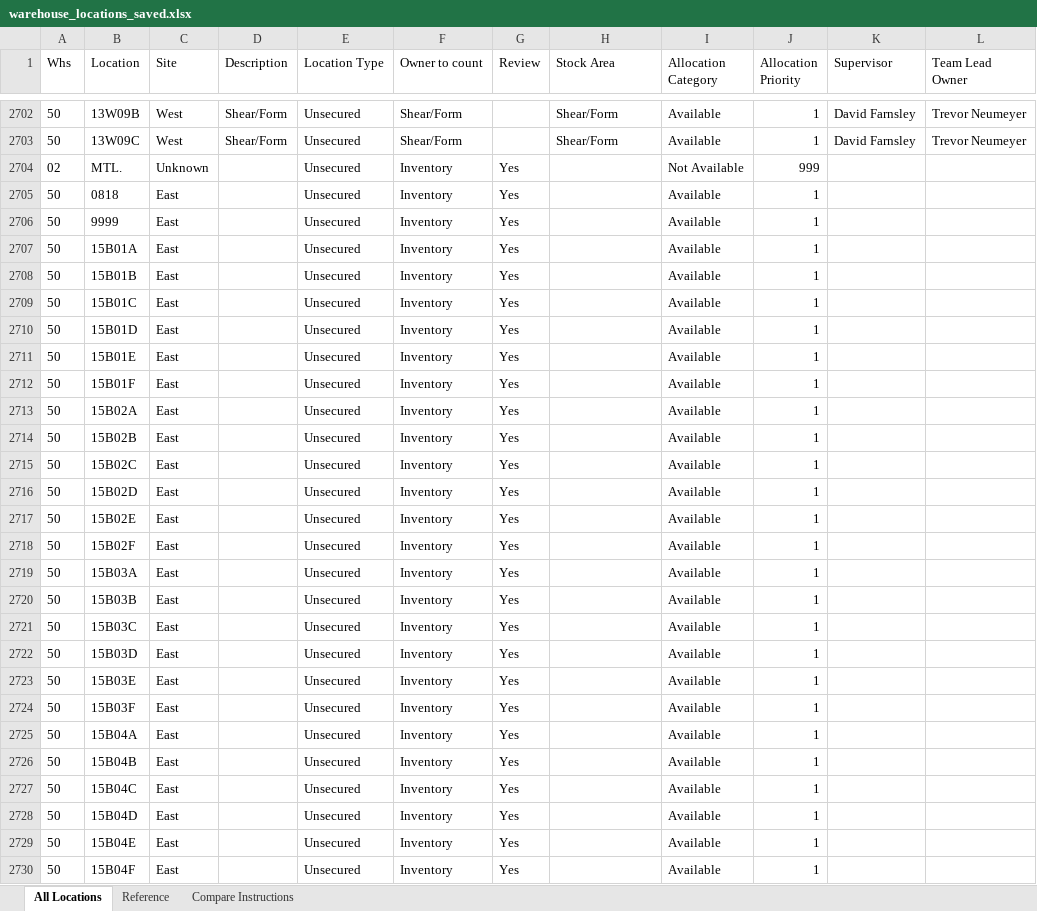
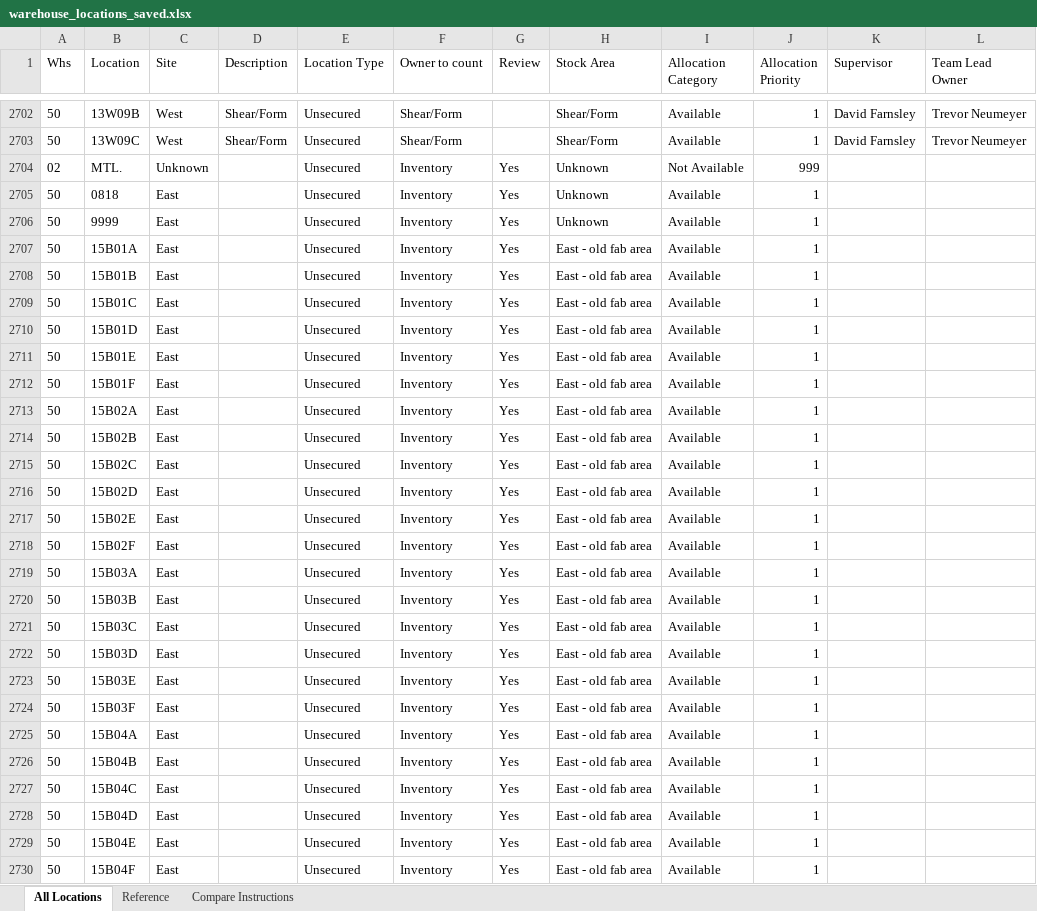
Before and after one commit to jgcoding2025/Cycle_Count_Helper, an Excel workbook: data/warehouse_locations_saved.xlsx, sheet All Locations, drawn as a sheet; only a part is shown, gaps mark what is left out; values as stored, in another font and other column widths than the file's, no borders; table styles not drawn; the diff covers the shown part only; the diff names each change by its address in the sheet, - before the commit and + after, or states it on an @@ line.

```diff
--- a/data/warehouse_locations_saved.xlsx (sheet All Locations)
+++ b/data/warehouse_locations_saved.xlsx (sheet All Locations)
-H2704:H2706 (Stock Area): (empty)
+H2704:H2706 (Stock Area): Unknown
-H2707:H2730 (Stock Area): (empty)
+H2707:H2730 (Stock Area): East - old fab area
```
Also changed, not shown: 1071 edited cells elsewhere in this sheet, 1 other file.
